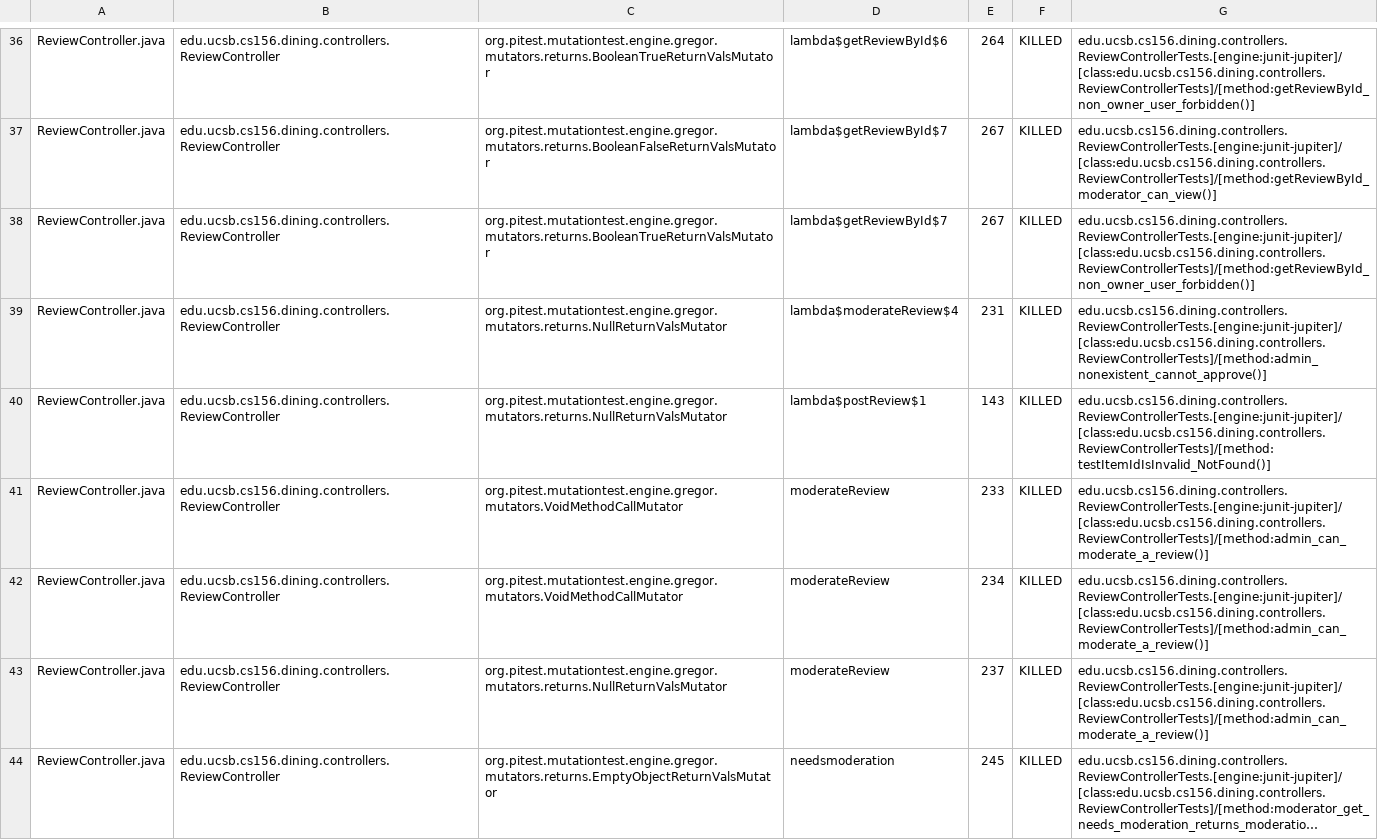
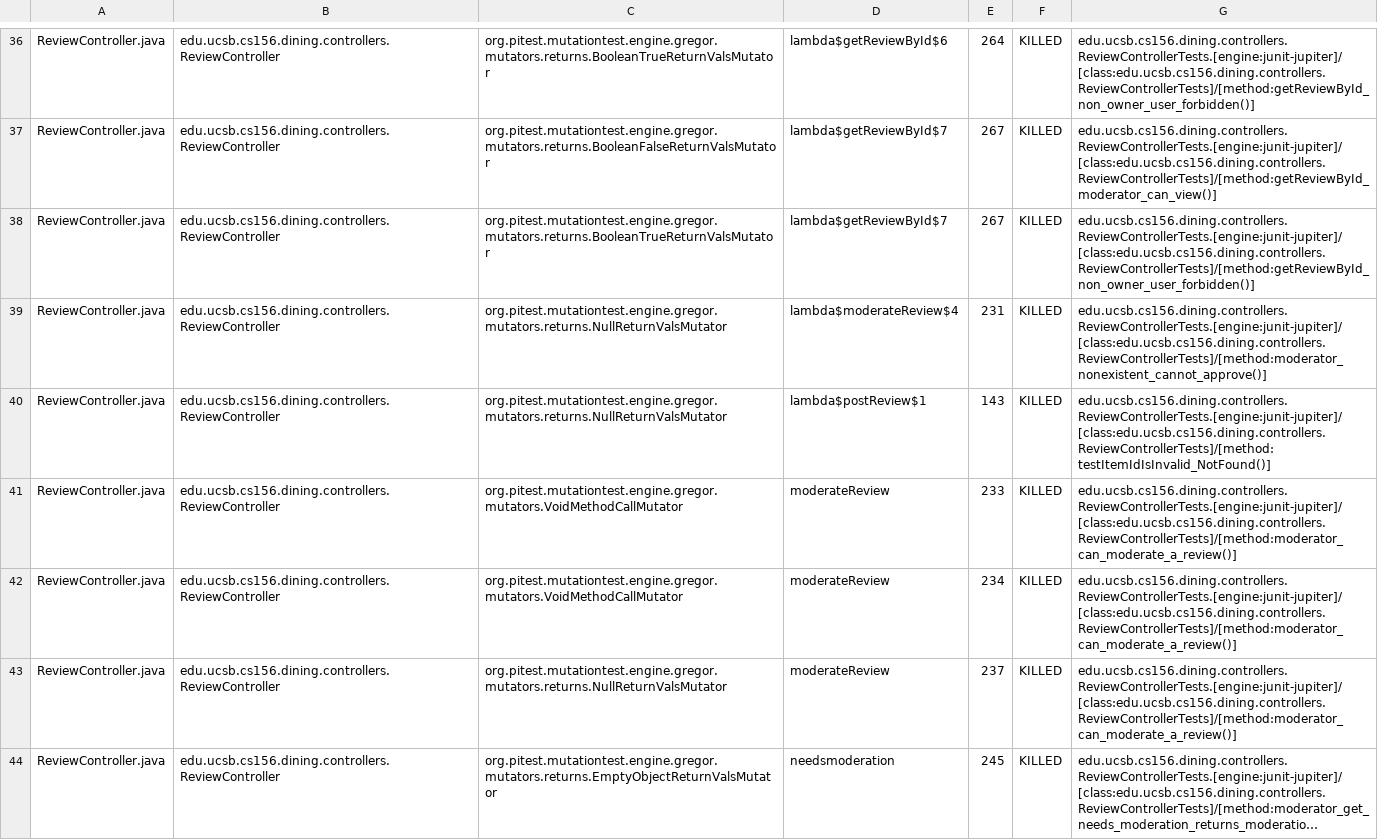
Before and after one commit to ucsb-cs156-s26/proj-dining-s26-08, a CSV file: prs/20/pitest/mutations.csv, drawn as a sheet; only a part is shown, gaps mark what is left out; long unchanged cells end in …; the diff covers the shown part only; the diff names each change by its address in the sheet, - before the commit and + after, or states it on an @@ line.

Commit message:
Deploying to gh-pages from @ ucsb-cs156-s26/proj-dining-s26-08@bcea5b8653d3b30abf84ad213e3a357e91a3df28 🚀

```diff
--- a/prs/20/pitest/mutations.csv
+++ b/prs/20/pitest/mutations.csv
-G39: edu.ucsb.cs156.dining.controllers.ReviewControllerTests.[engine:junit-jupiter]/[class:edu.ucsb.cs156.dining.controllers.ReviewControllerTests]/[method:admin_nonexistent_cannot_approve()]
+G39: edu.ucsb.cs156.dining.controllers.ReviewControllerTests.[engine:junit-jupiter]/[class:edu.ucsb.cs156.dining.controllers.ReviewControllerTests]/[method:moderator_nonexistent_cannot_approve()]
-G41:G43: edu.ucsb.cs156.dining.controllers.ReviewControllerTests.[engine:junit-jupiter]/[class:edu.ucsb.cs156.dining.controllers.ReviewControllerTests]/[method:admin_can_moderate_a_review()]
+G41:G43: edu.ucsb.cs156.dining.controllers.ReviewControllerTests.[engine:junit-jupiter]/[class:edu.ucsb.cs156.dining.controllers.ReviewControllerTests]/[method:moderator_can_moderate_a_review()]
```
Also changed, not shown: 1 added row, 1 removed row and 39 edited cells elsewhere in this file, 19 other files.
